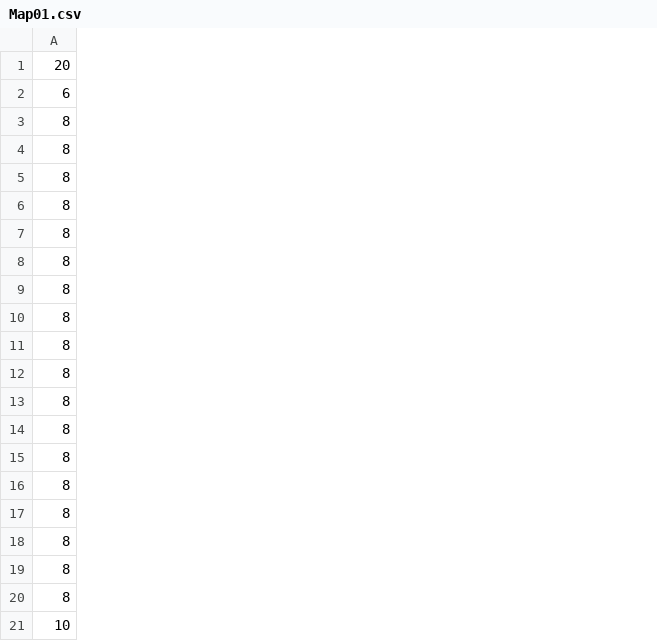
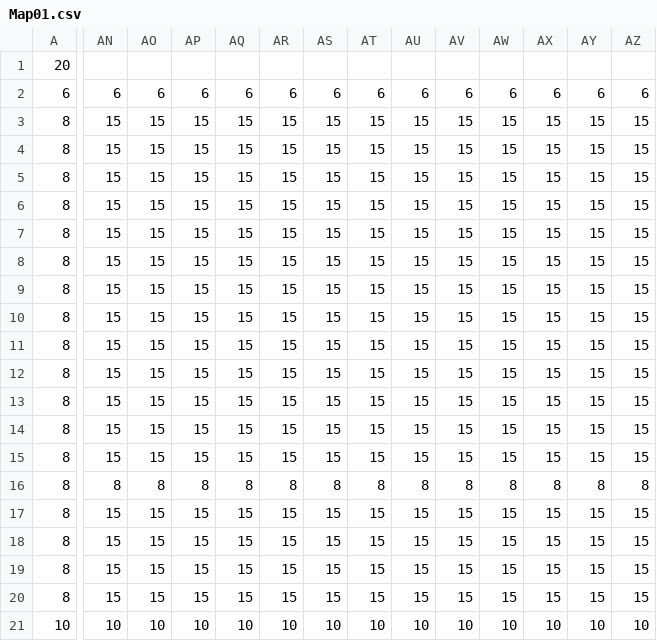
Before and after one commit to mumumu373/Koishi, a CSV file: ACT/Data/MapData/Map01.csv, drawn as a sheet; only a part is shown, gaps mark what is left out; the diff covers the shown part only; the diff names each change by its address in the sheet, - before the commit and + after, or states it on an @@ line.

```diff
--- a/ACT/Data/MapData/Map01.csv
+++ b/ACT/Data/MapData/Map01.csv
+column AN, rows 2-21: 6 | 15 | 15 | 15 | 15 | 15 | 15 | 15 | 15 | 15 | 15 | 15 | 15 | 15 | 8 | 15 | 15 | 15 | 15 | 10
+column AO, rows 2-21: 6 | 15 | 15 | 15 | 15 | 15 | 15 | 15 | 15 | 15 | 15 | 15 | 15 | 15 | 8 | 15 | 15 | 15 | 15 | 10
+column AP, rows 2-21: 6 | 15 | 15 | 15 | 15 | 15 | 15 | 15 | 15 | 15 | 15 | 15 | 15 | 15 | 8 | 15 | 15 | 15 | 15 | 10
+column AQ, rows 2-21: 6 | 15 | 15 | 15 | 15 | 15 | 15 | 15 | 15 | 15 | 15 | 15 | 15 | 15 | 8 | 15 | 15 | 15 | 15 | 10
+column AR, rows 2-21: 6 | 15 | 15 | 15 | 15 | 15 | 15 | 15 | 15 | 15 | 15 | 15 | 15 | 15 | 8 | 15 | 15 | 15 | 15 | 10
+column AS, rows 2-21: 6 | 15 | 15 | 15 | 15 | 15 | 15 | 15 | 15 | 15 | 15 | 15 | 15 | 15 | 8 | 15 | 15 | 15 | 15 | 10
+column AT, rows 2-21: 6 | 15 | 15 | 15 | 15 | 15 | 15 | 15 | 15 | 15 | 15 | 15 | 15 | 15 | 8 | 15 | 15 | 15 | 15 | 10
+column AU, rows 2-21: 6 | 15 | 15 | 15 | 15 | 15 | 15 | 15 | 15 | 15 | 15 | 15 | 15 | 15 | 8 | 15 | 15 | 15 | 15 | 10
+column AV, rows 2-21: 6 | 15 | 15 | 15 | 15 | 15 | 15 | 15 | 15 | 15 | 15 | 15 | 15 | 15 | 8 | 15 | 15 | 15 | 15 | 10
+column AW, rows 2-21: 6 | 15 | 15 | 15 | 15 | 15 | 15 | 15 | 15 | 15 | 15 | 15 | 15 | 15 | 8 | 15 | 15 | 15 | 15 | 10
+column AX, rows 2-21: 6 | 15 | 15 | 15 | 15 | 15 | 15 | 15 | 15 | 15 | 15 | 15 | 15 | 15 | 8 | 15 | 15 | 15 | 15 | 10
+column AY, rows 2-21: 6 | 15 | 15 | 15 | 15 | 15 | 15 | 15 | 15 | 15 | 15 | 15 | 15 | 15 | 8 | 15 | 15 | 15 | 15 | 10
+column AZ, rows 2-21: 6 | 15 | 15 | 15 | 15 | 15 | 15 | 15 | 15 | 15 | 15 | 15 | 15 | 15 | 8 | 15 | 15 | 15 | 15 | 10
```
Also changed, not shown: 27 added columns and 2 edited cells elsewhere in this file, 3 other files.
